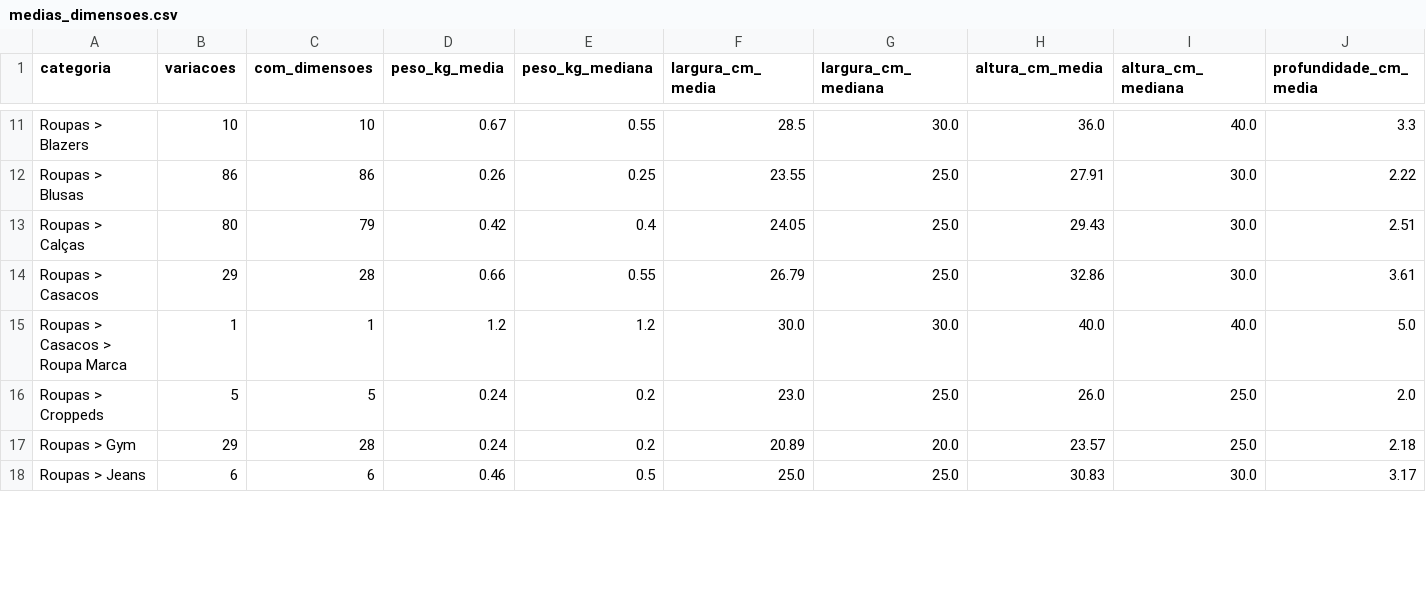
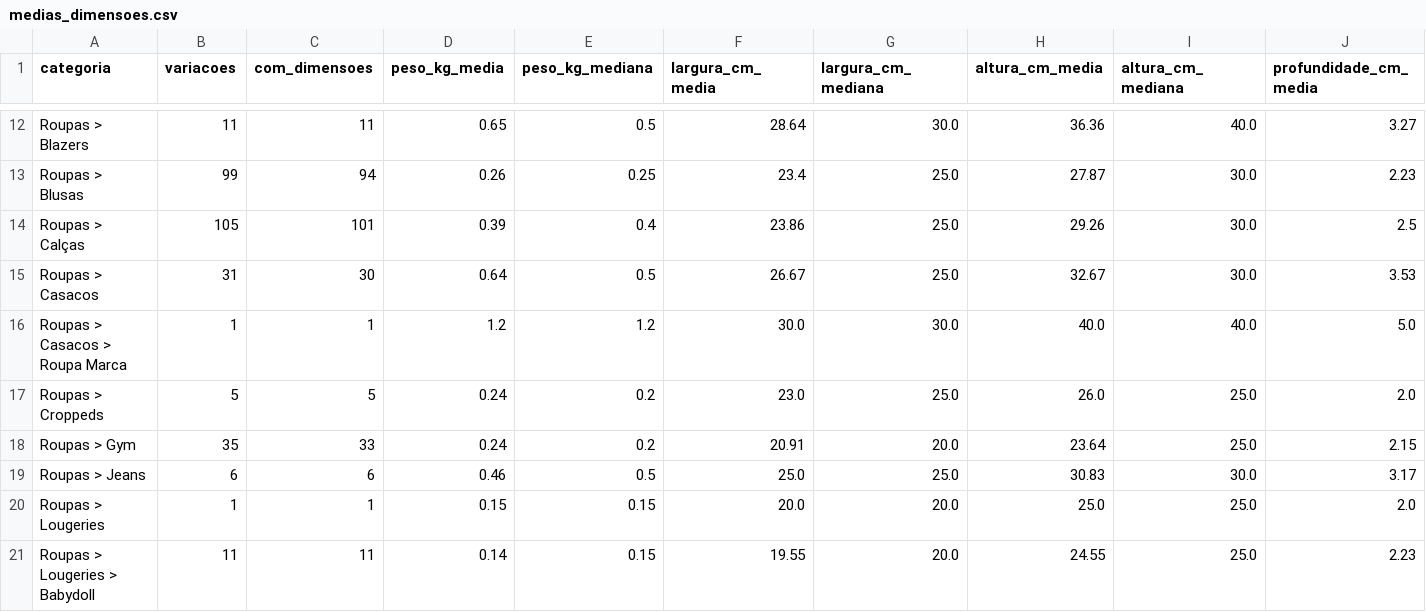
Before and after one commit to rspindola/mana-brecho-automate, a CSV file: medias_dimensoes.csv, drawn as a sheet; only a part is shown, gaps mark what is left out; addresses are those after the commit; rows hold the shown columns only; the diff covers the shown part only; the diff names each change by its address in the sheet, - before the commit and + after, or states it on an @@ line.

```diff
--- a/medias_dimensoes.csv
+++ b/medias_dimensoes.csv
-B12 (variacoes): 10
+B12 (variacoes): 11
-C12 (com_dimensoes): 10
+C12 (com_dimensoes): 11
-D12 (peso_kg_media): 0.67
+D12 (peso_kg_media): 0.65
-E12 (peso_kg_mediana): 0.55
+E12 (peso_kg_mediana): 0.5
-F12 (largura_cm_media): 28.5
+F12 (largura_cm_media): 28.64
-H12 (altura_cm_media): 36.0
+H12 (altura_cm_media): 36.36
-J12 (profundidade_cm_media): 3.3
+J12 (profundidade_cm_media): 3.27
-B13 (variacoes): 86
+B13 (variacoes): 99
-C13 (com_dimensoes): 86
+C13 (com_dimensoes): 94
-F13 (largura_cm_media): 23.55
+F13 (largura_cm_media): 23.4
-H13 (altura_cm_media): 27.91
+H13 (altura_cm_media): 27.87
-J13 (profundidade_cm_media): 2.22
+J13 (profundidade_cm_media): 2.23
-B14 (variacoes): 80
+B14 (variacoes): 105
-C14 (com_dimensoes): 79
+C14 (com_dimensoes): 101
-D14 (peso_kg_media): 0.42
+D14 (peso_kg_media): 0.39
-F14 (largura_cm_media): 24.05
+F14 (largura_cm_media): 23.86
-H14 (altura_cm_media): 29.43
+H14 (altura_cm_media): 29.26
-J14 (profundidade_cm_media): 2.51
+J14 (profundidade_cm_media): 2.5
-B15 (variacoes): 29
+B15 (variacoes): 31
-C15 (com_dimensoes): 28
+C15 (com_dimensoes): 30
-D15 (peso_kg_media): 0.66
+D15 (peso_kg_media): 0.64
-E15 (peso_kg_mediana): 0.55
+E15 (peso_kg_mediana): 0.5
-F15 (largura_cm_media): 26.79
+F15 (largura_cm_media): 26.67
-H15 (altura_cm_media): 32.86
+H15 (altura_cm_media): 32.67
-J15 (profundidade_cm_media): 3.61
+J15 (profundidade_cm_media): 3.53
-B18 (variacoes): 29
+B18 (variacoes): 35
-C18 (com_dimensoes): 28
+C18 (com_dimensoes): 33
-F18 (largura_cm_media): 20.89
+F18 (largura_cm_media): 20.91
-H18 (altura_cm_media): 23.57
+H18 (altura_cm_media): 23.64
-J18 (profundidade_cm_media): 2.18
+J18 (profundidade_cm_media): 2.15
+row 20: Roupas > Lougeries | 1 | 1 | 0.15 | 0.15 | 20.0 | 20.0 | 25.0 | 25.0 | 2.0
+row 21: Roupas > Lougeries > Babydoll | 11 | 11 | 0.14 | 0.15 | 19.55 | 20.0 | 24.55 | 25.0 | 2.23
```
Also changed, not shown: 1 added row and 85 edited cells elsewhere in this file, dimensoes_padrao.csv, 7 other files.
